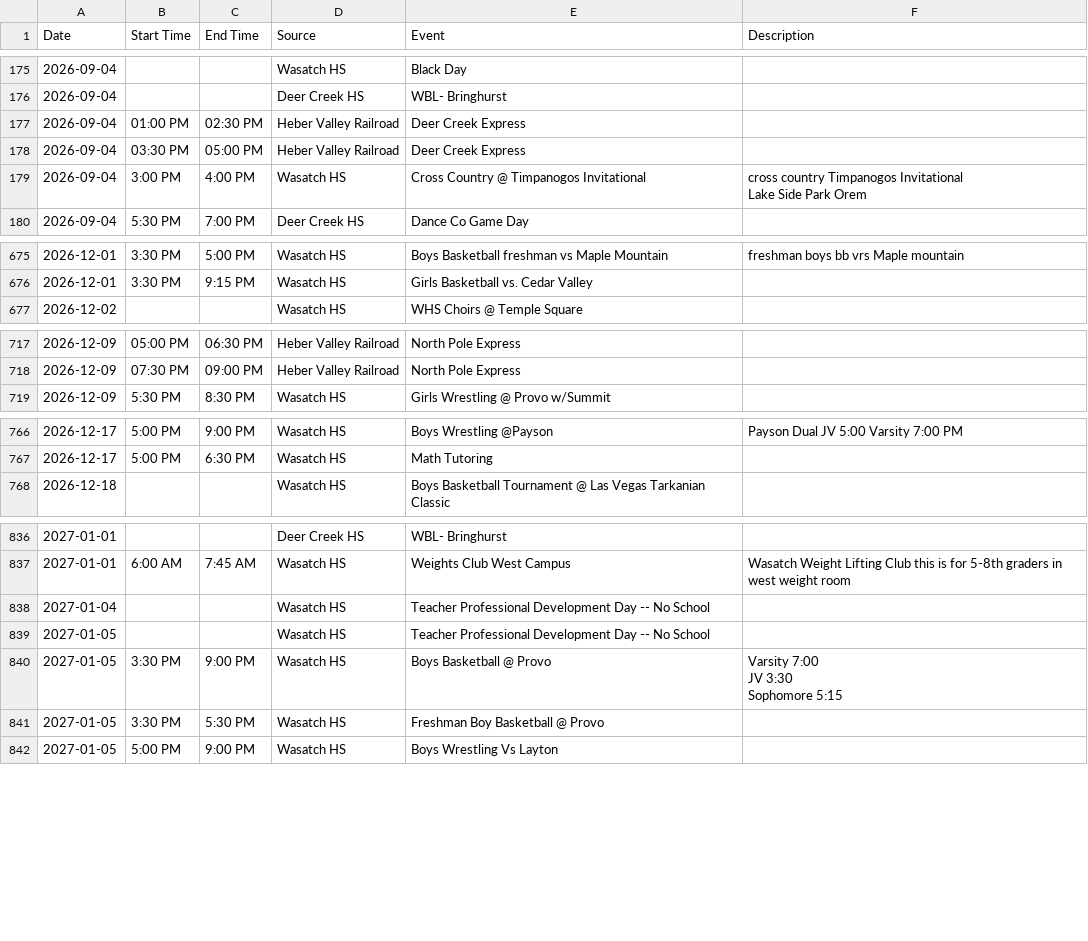
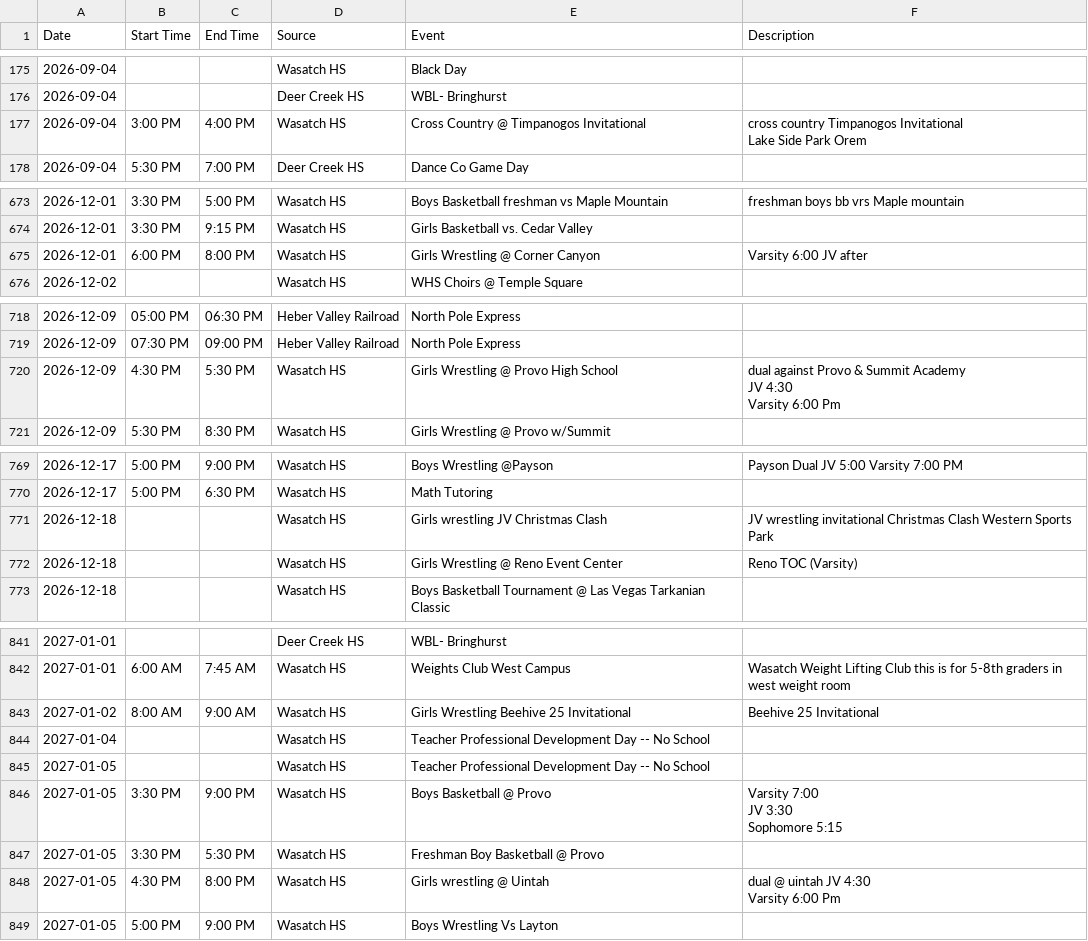
Before and after one commit to rmawhinney12/DK-Calendar, a CSV file: combined_calendar.csv, drawn as a sheet; only a part is shown, gaps mark what is left out; removed rows and columns are numbered as before the commit, all else as after; ↵ is a line break in a cell; the diff covers the shown part only; the diff names each change by its address in the sheet, - before the commit and + after, or states it on an @@ line.

```diff
--- a/combined_calendar.csv
+++ b/combined_calendar.csv
-row 177: 2026-09-04 | 01:00 PM | 02:30 PM | Heber Valley Railroad | Deer Creek Express
-row 178: 2026-09-04 | 03:30 PM | 05:00 PM | Heber Valley Railroad | Deer Creek Express
+row 675: 2026-12-01 | 6:00 PM | 8:00 PM | Wasatch HS | Girls Wrestling @ Corner Canyon | Varsity 6:00 JV after
+row 720: 2026-12-09 | 4:30 PM | 5:30 PM | Wasatch HS | Girls Wrestling @ Provo High School | dual against Provo & Summit Academy ↵ JV 4:30 ↵ Varsity 6:00 Pm
+row 771: 2026-12-18 |  |  | Wasatch HS | Girls wrestling JV Christmas Clash | JV wrestling invitational Christmas Clash Western Sports Park
+row 772: 2026-12-18 |  |  | Wasatch HS | Girls Wrestling @ Reno Event Center | Reno TOC (Varsity)
+row 843: 2027-01-02 | 8:00 AM | 9:00 AM | Wasatch HS | Girls Wrestling Beehive 25 Invitational | Beehive 25 Invitational
+row 848: 2027-01-05 | 4:30 PM | 8:00 PM | Wasatch HS | Girls wrestling @ Uintah | dual @ uintah JV 4:30 ↵ Varsity 6:00 Pm
```
Also changed, not shown: 8 added rows elsewhere in this file, heber_schedule.csv, wasatch_vega_calendar.csv, 1 other file.
